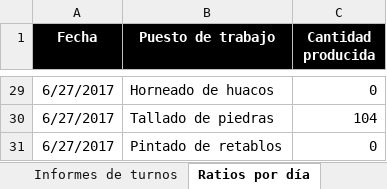
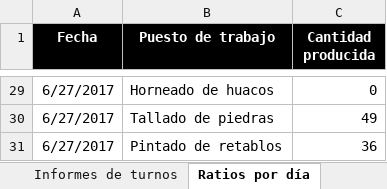
Before and after one commit to jariasga/VisiblesTeam, an Excel workbook: CargaMasivaRatios.xlsm, sheet Ratios por día, drawn as a sheet; only a part is shown, gaps mark what is left out; values as stored, in another font and other column widths than the file's, no borders; the diff covers the shown part only; the diff names each change by its address in the sheet, - before the commit and + after, or states it on an @@ line.

```diff
--- a/CargaMasivaRatios.xlsm (sheet Ratios por día)
+++ b/CargaMasivaRatios.xlsm (sheet Ratios por día)
-C30 (Cantidad producida): 104
+C30 (Cantidad producida): 49
-C31 (Cantidad producida): 0
+C31 (Cantidad producida): 36
```
Also changed, not shown: 27 edited cells elsewhere in this sheet, sheet Informes de turnos, 6 other files.
